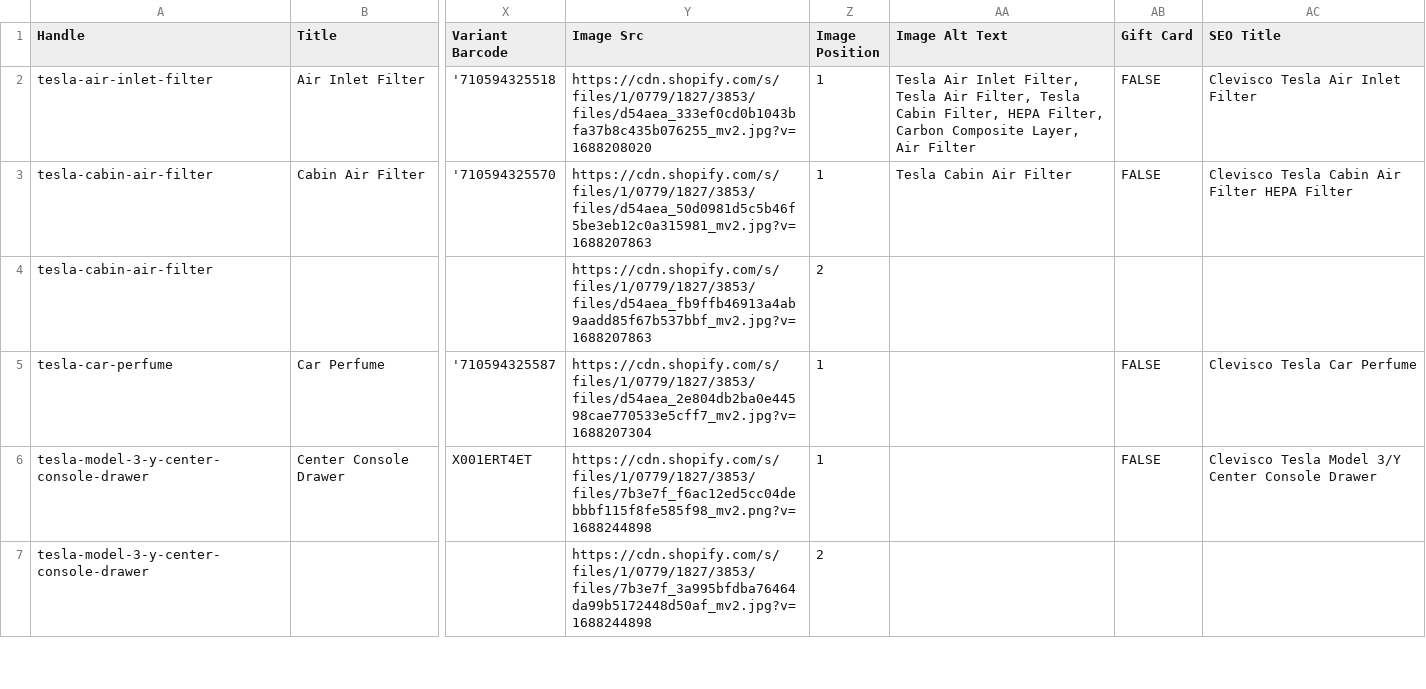
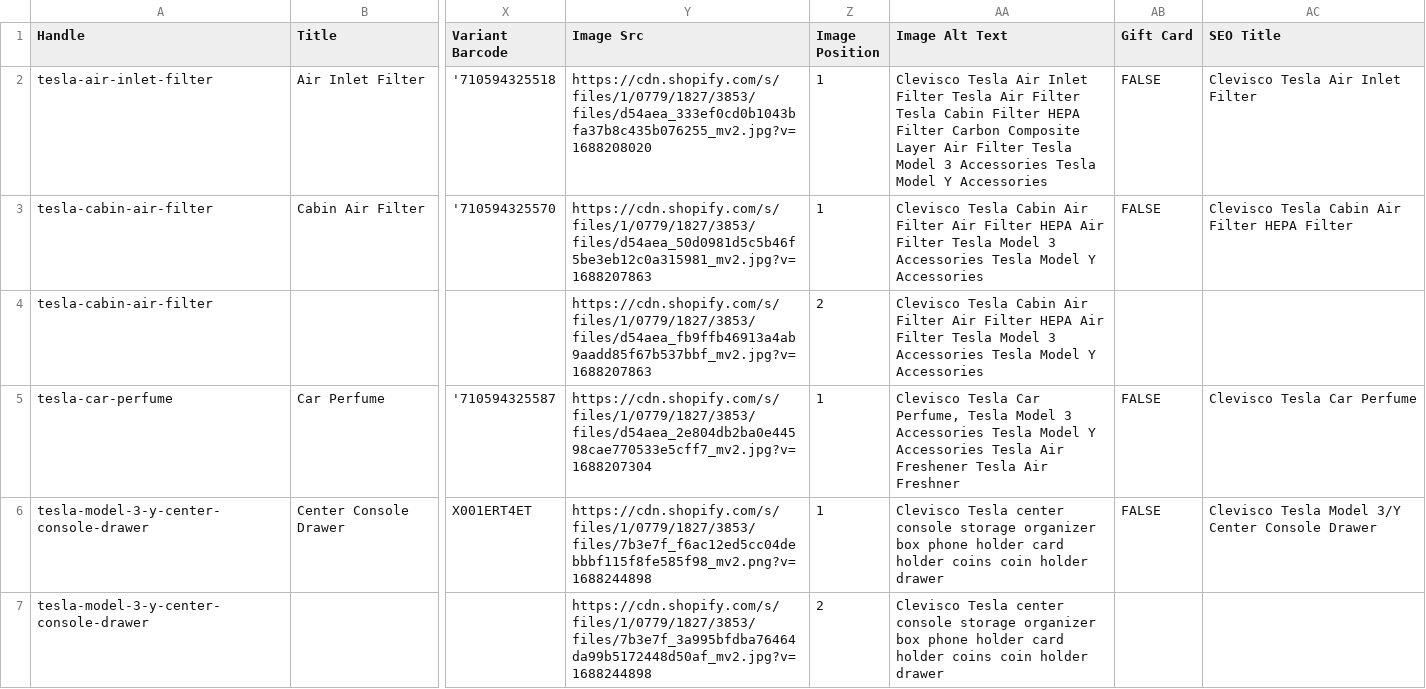
Before and after one commit to fjotb/Catalogs1, a CSV file: product_template_shopify5July.csv, drawn as a sheet; only a part is shown, gaps mark what is left out; the diff covers the shown part only; the diff names each change by its address in the sheet, - before the commit and + after, or states it on an @@ line.

Commit message:
commit

```diff
--- a/product_template_shopify5July.csv
+++ b/product_template_shopify5July.csv
-AA2 (Image Alt Text): Tesla Air Inlet Filter, Tesla Air Filter, Tesla Cabin Filter, HEPA Filter, Carbon Composite Layer, Air Filter
+AA2 (Image Alt Text): Clevisco Tesla Air Inlet Filter Tesla Air Filter Tesla Cabin Filter HEPA Filter Carbon Composite Layer Air Filter Tesla Model 3 Accessories Tesla Model Y Accessories
-AA3 (Image Alt Text): Tesla Cabin Air Filter
+AA3 (Image Alt Text): Clevisco Tesla Cabin Air Filter Air Filter HEPA Air Filter Tesla Model 3 Accessories Tesla Model Y Accessories
-AA4 (Image Alt Text): (empty)
+AA4 (Image Alt Text): Clevisco Tesla Cabin Air Filter Air Filter HEPA Air Filter Tesla Model 3 Accessories Tesla Model Y Accessories
-AA5 (Image Alt Text): (empty)
+AA5 (Image Alt Text): Clevisco Tesla Car Perfume, Tesla Model 3 Accessories Tesla Model Y Accessories Tesla Air Freshener Tesla Air Freshner
-AA6:AA7 (Image Alt Text): (empty)
+AA6:AA7 (Image Alt Text): Clevisco Tesla center console storage organizer box phone holder card holder coins coin holder drawer
```
Also changed, not shown: 6 edited cells elsewhere in this file.
